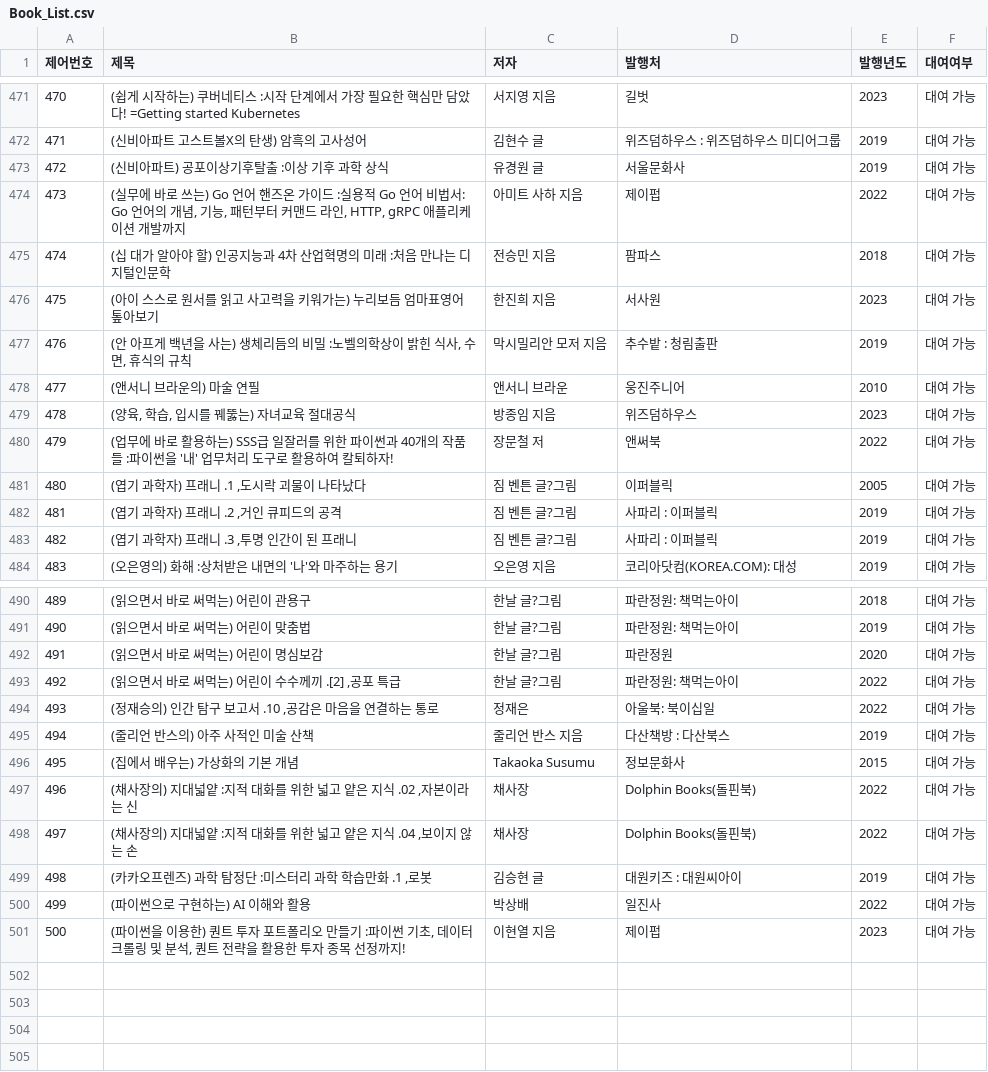
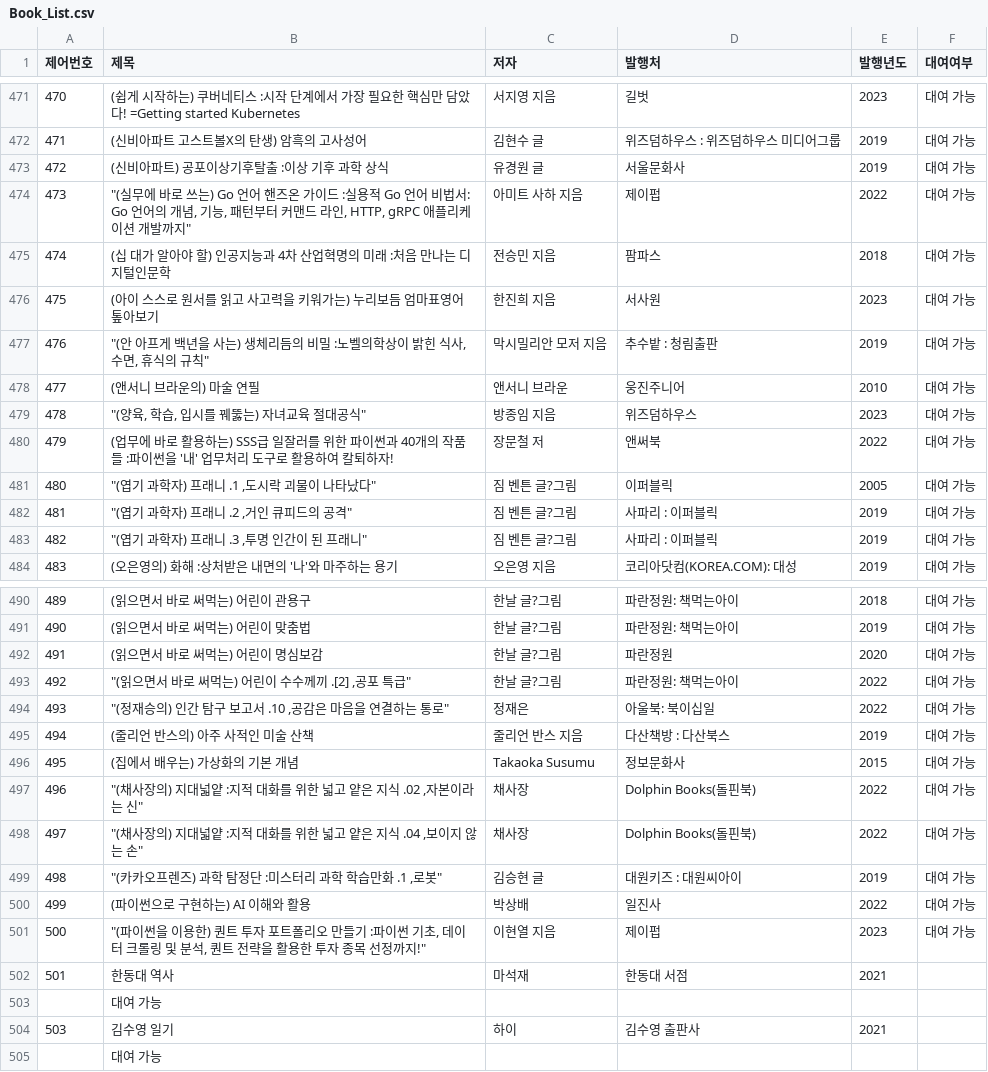
Before and after one commit to MASEOKJAE/OODP_Project, a CSV file: OODPLibrary/src/resources/Book_List.csv, drawn as a sheet; only a part is shown, gaps mark what is left out; the diff covers the shown part only.

```diff
--- a/OODPLibrary/src/resources/Book_List.csv
+++ b/OODPLibrary/src/resources/Book_List.csv
@@ -474 +474 @@
-473,"(실무에 바로 쓰는) Go 언어 핸즈온 가이드 :실용적 Go 언어 비법서: Go 언어의 개념, 기능, 패턴부터 커맨드 라인, HTTP, gRPC 애플리케이션 개발까지",아미트 사하 지음,제이펍,2022,대여 가능
+473,"""(실무에 바로 쓰는) Go 언어 핸즈온 가이드 :실용적 Go 언어 비법서: Go 언어의 개념, 기능, 패턴부터 커맨드 라인, HTTP, gRPC 애플리케이션 개발까지""",아미트 사하 지음,제이펍,2022,대여 가능,
@@ -477 +477 @@
-476,"(안 아프게 백년을 사는) 생체리듬의 비밀 :노벨의학상이 밝힌 식사, 수면, 휴식의 규칙",막시밀리안 모저 지음,추수밭 : 청림출판,2019,대여 가능
+476,"""(안 아프게 백년을 사는) 생체리듬의 비밀 :노벨의학상이 밝힌 식사, 수면, 휴식의 규칙""",막시밀리안 모저 지음,추수밭 : 청림출판,2019,대여 가능,
@@ -479 +479 @@
-478,"(양육, 학습, 입시를 꿰뚫는) 자녀교육 절대공식",방종임 지음,위즈덤하우스,2023,대여 가능
+478,"""(양육, 학습, 입시를 꿰뚫는) 자녀교육 절대공식""",방종임 지음,위즈덤하우스,2023,대여 가능,
@@ -481,3 +481,3 @@
-480,"(엽기 과학자) 프래니 .1 ,도시락 괴물이 나타났다",짐 벤튼 글?그림,이퍼블릭,2005,대여 가능
-481,"(엽기 과학자) 프래니 .2 ,거인 큐피드의 공격",짐 벤튼 글?그림,사파리 : 이퍼블릭,2019,대여 가능
-482,"(엽기 과학자) 프래니 .3 ,투명 인간이 된 프래니",짐 벤튼 글?그림,사파리 : 이퍼블릭,2019,대여 가능
+480,"""(엽기 과학자) 프래니 .1 ,도시락 괴물이 나타났다""",짐 벤튼 글?그림,이퍼블릭,2005,대여 가능,
+481,"""(엽기 과학자) 프래니 .2 ,거인 큐피드의 공격""",짐 벤튼 글?그림,사파리 : 이퍼블릭,2019,대여 가능,
+482,"""(엽기 과학자) 프래니 .3 ,투명 인간이 된 프래니""",짐 벤튼 글?그림,사파리 : 이퍼블릭,2019,대여 가능,
@@ -493,2 +493,2 @@
-492,"(읽으면서 바로 써먹는) 어린이 수수께끼 .[2] ,공포 특급",한날 글?그림,파란정원: 책먹는아이,2022,대여 가능
-493,"(정재승의) 인간 탐구 보고서 .10 ,공감은 마음을 연결하는 통로",정재은,아울북: 북이십일,2022,대여 가능
+492,"""(읽으면서 바로 써먹는) 어린이 수수께끼 .[2] ,공포 특급""",한날 글?그림,파란정원: 책먹는아이,2022,대여 가능,
+493,"""(정재승의) 인간 탐구 보고서 .10 ,공감은 마음을 연결하는 통로""",정재은,아울북: 북이십일,2022,대여 가능,
@@ -497,3 +497,3 @@
-496,"(채사장의) 지대넓얕 :지적 대화를 위한 넓고 얕은 지식 .02 ,자본이라는 신",채사장,Dolphin Books(돌핀북),2022,대여 가능
-497,"(채사장의) 지대넓얕 :지적 대화를 위한 넓고 얕은 지식 .04 ,보이지 않는 손",채사장,Dolphin Books(돌핀북),2022,대여 가능
-498,"(카카오프렌즈) 과학 탐정단 :미스터리 과학 학습만화 .1 ,로봇",김승현 글,대원키즈 : 대원씨아이,2019,대여 가능
+496,"""(채사장의) 지대넓얕 :지적 대화를 위한 넓고 얕은 지식 .02 ,자본이라는 신""",채사장,Dolphin Books(돌핀북),2022,대여 가능,
+497,"""(채사장의) 지대넓얕 :지적 대화를 위한 넓고 얕은 지식 .04 ,보이지 않는 손""",채사장,Dolphin Books(돌핀북),2022,대여 가능,
+498,"""(카카오프렌즈) 과학 탐정단 :미스터리 과학 학습만화 .1 ,로봇""",김승현 글,대원키즈 : 대원씨아이,2019,대여 가능,
@@ -501 +501,5 @@
-500,"(파이썬을 이용한) 퀀트 투자 포트폴리오 만들기 :파이썬 기초, 데이터 크롤링 및 분석, 퀀트 전략을 활용한 투자 종목 선정까지!",이현열 지음,제이펍,2023,대여 가능
+500,"""(파이썬을 이용한) 퀀트 투자 포트폴리오 만들기 :파이썬 기초, 데이터 크롤링 및 분석, 퀀트 전략을 활용한 투자 종목 선정까지!""",이현열 지음,제이펍,2023,대여 가능,
+501,한동대 역사,마석재,한동대 서점,2021,
+,대여 가능,
+503,김수영 일기,하이,김수영 출판사,2021
+,대여 가능
```
Also changed, not shown: 95 edited cells elsewhere in this file, OODPLibrary/src/resources/Request_List.csv, 8 other files.
